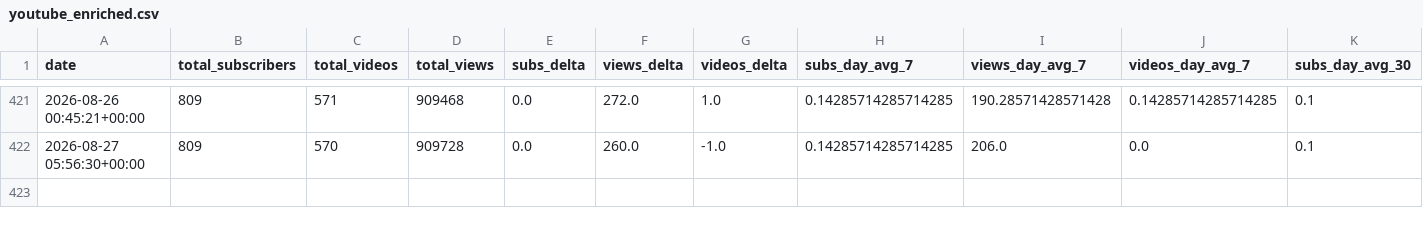
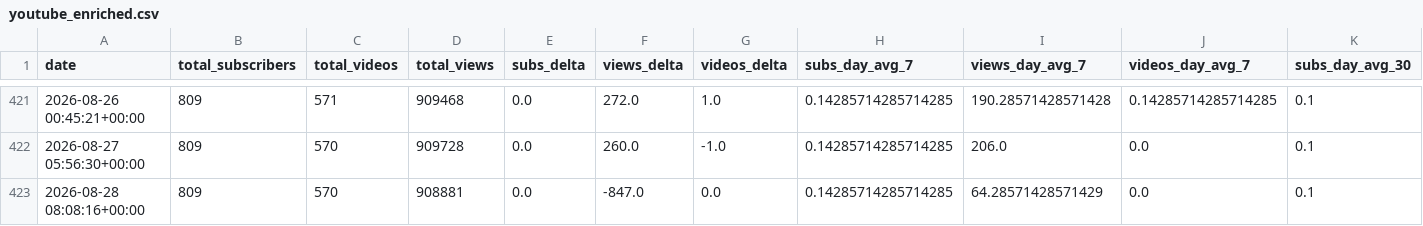
Before and after one commit to uxillary/automated, a CSV file: data/metrics/youtube_enriched.csv, drawn as a sheet; only a part is shown, gaps mark what is left out; rows hold the shown columns only; the diff names each change by its address in the sheet, - before the commit and + after, or states it on an @@ line.

Commit message:
📈 Derived YouTube metrics: enriched CSV + projections JSON

```diff
--- a/data/metrics/youtube_enriched.csv
+++ b/data/metrics/youtube_enriched.csv
+row 423: 2026-08-28 08:08:16+00:00 | 809 | 570 | 908881 | 0.0 | -847.0 | 0.0 | 0.14285714285714285 | 64.28571428571429 | 0.0 | 0.1
```
Also changed, not shown: 1 other file.
